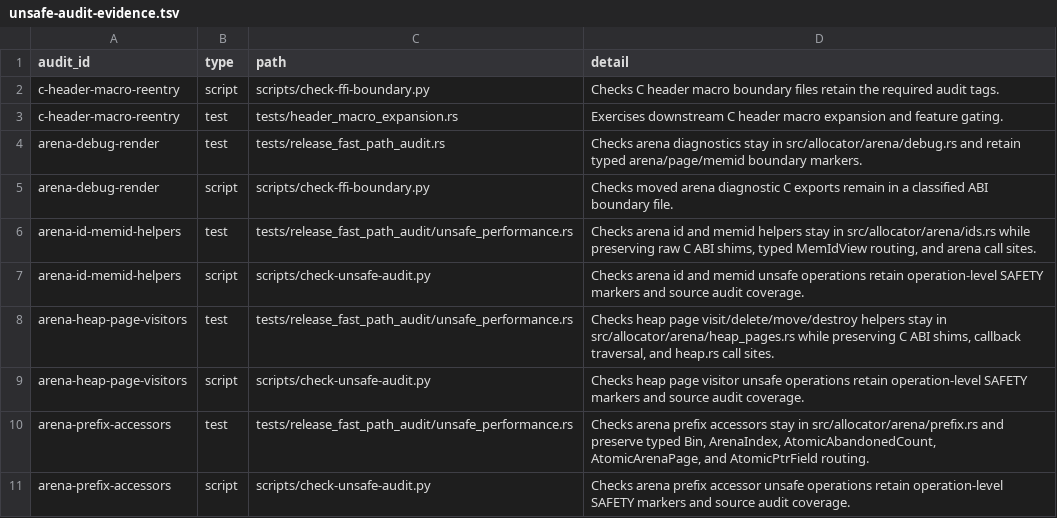
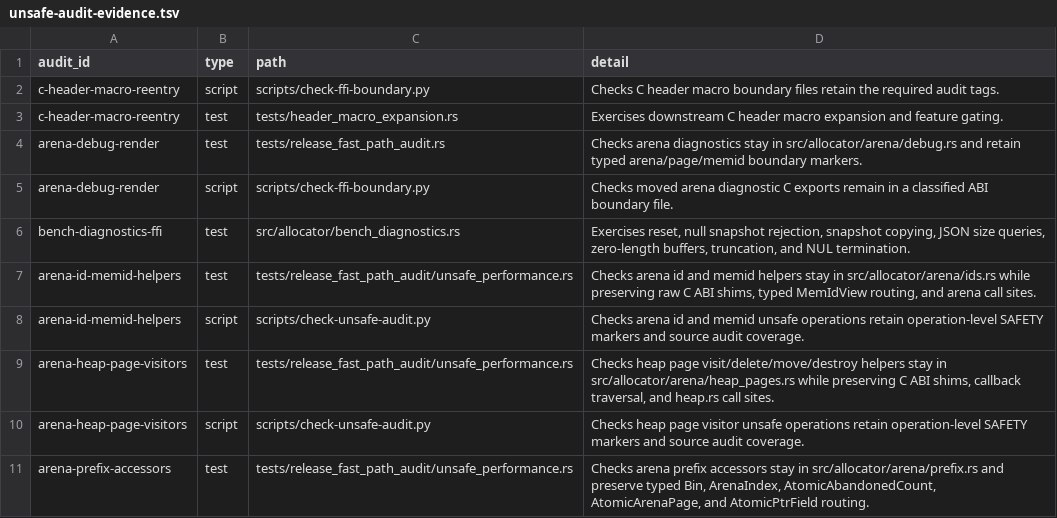
Before and after one commit to whb07/rimalloc, a TSV file: docs/unsafe-audit-evidence.tsv, drawn as a sheet; only a part is shown; the shorter side is filled out with more unchanged rows; the diff names each change by its address in the sheet, - before the commit and + after, or states it on an @@ line.

Commit message:
Migrate bench diagnostics audit

```diff
--- a/docs/unsafe-audit-evidence.tsv
+++ b/docs/unsafe-audit-evidence.tsv
+row 6: bench-diagnostics-ffi | test | src/allocator/bench_diagnostics.rs | Exercises reset, null snapshot rejection, snapshot copying, JSON size queries, zero-length buffers, truncation, and NUL termination.
```
Also changed, not shown: docs/unsafe-migration-allowlist.tsv, 6 other files.
